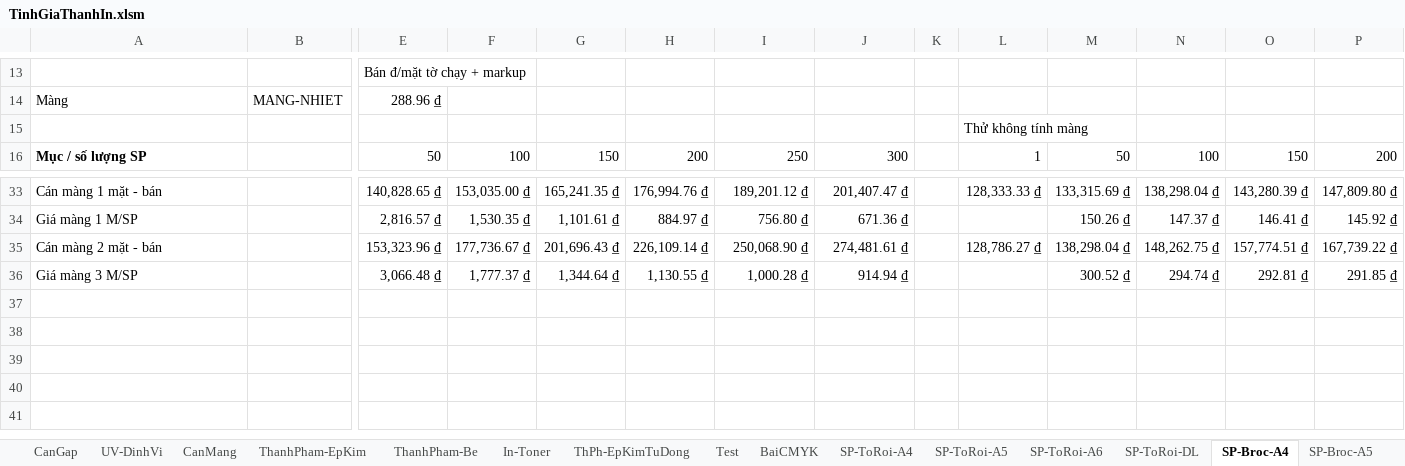
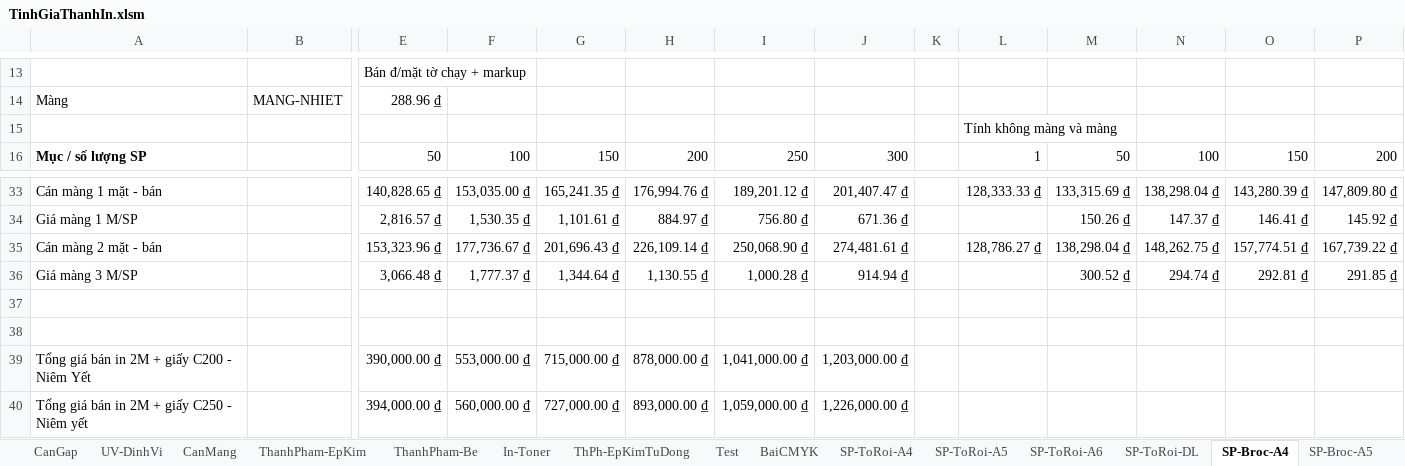
Before and after one commit to DzungHg/Excels-Projects, an Excel workbook: TinhChiPhiIn/TinhGiaThanhIn.xlsm, sheet SP-Broc-A4, drawn as a sheet; only a part is shown, gaps mark what is left out; values as stored, in another font and other column widths than the file's, no borders; charts and pictures not drawn; rows hold the shown columns only; the diff names each change by its address in the sheet, - before the commit and + after, or states it on an @@ line.

```diff
--- a/TinhChiPhiIn/TinhGiaThanhIn.xlsm (sheet SP-Broc-A4)
+++ b/TinhChiPhiIn/TinhGiaThanhIn.xlsm (sheet SP-Broc-A4)
-L15: Thử không tính màng
+L15: Tính không màng và màng
+row 37: (empty)
+row 38: (empty)
+row 39: Tổng giá bán in 2M + giấy C200 - Niêm Yết |  | 390,000.00 ₫ | 553,000.00 ₫ | 715,000.00 ₫ | 878,000.00 ₫ | 1,041,000.00 ₫ | 1,203,000.00 ₫
+row 40: Tổng giá bán in 2M + giấy C250 - Niêm yết |  | 394,000.00 ₫ | 560,000.00 ₫ | 727,000.00 ₫ | 893,000.00 ₫ | 1,059,000.00 ₫ | 1,226,000.00 ₫
```
Also changed, not shown: sheet SP-Broc-3A3, sheet SP-Broc-A3, sheet SP-Broc-A5, sheet SP-ToRoi-A5, sheet SP-ToRoi-A6, sheet SP-ToRoi-DL, 1 more sheet.
